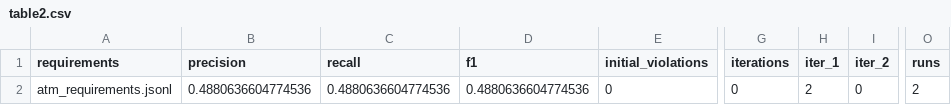
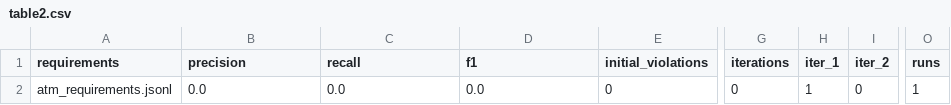
Before and after one commit to KristiCami/Ontology-Guided, a CSV file: evaluation/table2.csv, drawn as a sheet; only a part is shown, gaps mark what is left out; the diff names each change by its address in the sheet, - before the commit and + after, or states it on an @@ line.

```diff
--- a/evaluation/table2.csv
+++ b/evaluation/table2.csv
-B2 (precision): 0.4880636604774536
+B2 (precision): 0.0
-C2 (recall): 0.4880636604774536
+C2 (recall): 0.0
-D2 (f1): 0.4880636604774536
+D2 (f1): 0.0
-H2 (iter_1): 2
+H2 (iter_1): 1
-O2 (runs): 2
+O2 (runs): 1
```
Also changed, not shown: evaluation/table1.csv, 38 other files.
